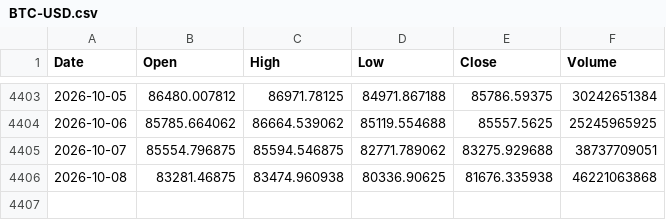
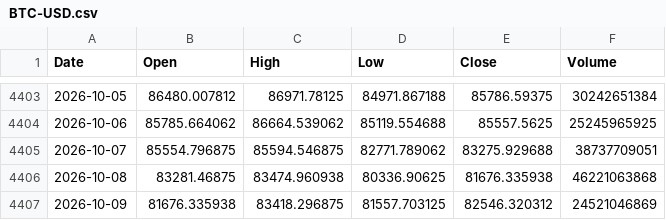
Before and after one commit to PietroPulli/quantlab, a CSV file: market/BTC-USD.csv, drawn as a sheet; only a part is shown, gaps mark what is left out; the diff names each change by its address in the sheet, - before the commit and + after, or states it on an @@ line.

```diff
--- a/market/BTC-USD.csv
+++ b/market/BTC-USD.csv
+row 4407: 2026-10-09 | 81676.335938 | 83418.296875 | 81557.703125 | 82546.320312 | 24521046869
```
Also changed, not shown: market/AAPL.csv, market/ENI.MI.csv, 8 other files.
